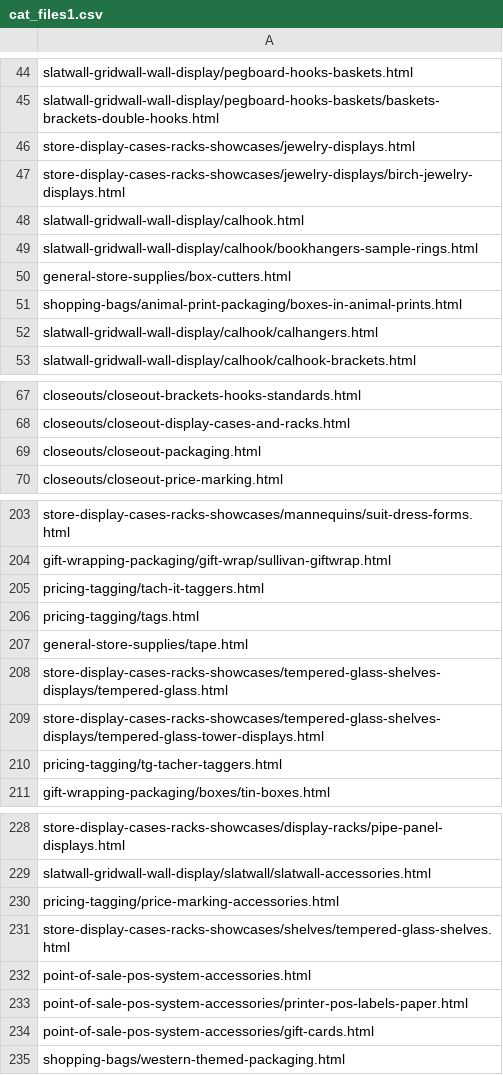
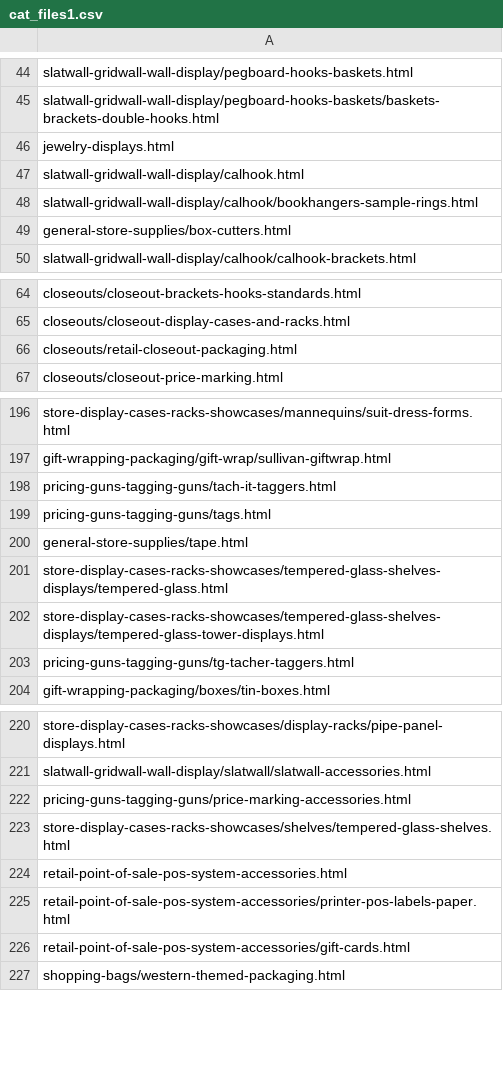
Before and after one commit to American-Retail-Technologies/Mickey, a CSV file: PhpImports/cat_files1.csv, drawn as a sheet; only a part is shown, gaps mark what is left out; the diff covers the shown part only.

```diff
--- a/PhpImports/cat_files1.csv
+++ b/PhpImports/cat_files1.csv
@@ -45,4 +45,3 @@ slatwall-gridwall-wall-display/pegboard-hooks-baskets.html
 slatwall-gridwall-wall-display/pegboard-hooks-baskets/baskets-brackets-double-hooks.html
-store-display-cases-racks-showcases/jewelry-displays.html
-store-display-cases-racks-showcases/jewelry-displays/birch-jewelry-displays.html
+jewelry-displays.html
 slatwall-gridwall-wall-display/calhook.html
@@ -50,4 +49,2 @@ slatwall-gridwall-wall-display/calhook/bookhangers-sample-rings.html
 general-store-supplies/box-cutters.html
-shopping-bags/animal-print-packaging/boxes-in-animal-prints.html
-slatwall-gridwall-wall-display/calhook/calhangers.html
 slatwall-gridwall-wall-display/calhook/calhook-brackets.html
@@ -68,3 +65,3 @@ closeouts/closeout-brackets-hooks-standards.html
 closeouts/closeout-display-cases-and-racks.html
-closeouts/closeout-packaging.html
+closeouts/retail-closeout-packaging.html
 closeouts/closeout-price-marking.html
@@ -204,4 +197,4 @@ store-display-cases-racks-showcases/mannequins/suit-dress-forms.html
 gift-wrapping-packaging/gift-wrap/sullivan-giftwrap.html
-pricing-tagging/tach-it-taggers.html
-pricing-tagging/tags.html
+pricing-guns-tagging-guns/tach-it-taggers.html
+pricing-guns-tagging-guns/tags.html
 general-store-supplies/tape.html
@@ -209,3 +202,3 @@ store-display-cases-racks-showcases/tempered-glass-shelves-displays/tempered-gla
 store-display-cases-racks-showcases/tempered-glass-shelves-displays/tempered-glass-tower-displays.html
-pricing-tagging/tg-tacher-taggers.html
+pricing-guns-tagging-guns/tg-tacher-taggers.html
 gift-wrapping-packaging/boxes/tin-boxes.html
@@ -229,7 +221,7 @@ store-display-cases-racks-showcases/display-racks/pipe-panel-displays.html
 slatwall-gridwall-wall-display/slatwall/slatwall-accessories.html
-pricing-tagging/price-marking-accessories.html
+pricing-guns-tagging-guns/price-marking-accessories.html
 store-display-cases-racks-showcases/shelves/tempered-glass-shelves.html
-point-of-sale-pos-system-accessories.html
-point-of-sale-pos-system-accessories/printer-pos-labels-paper.html
-point-of-sale-pos-system-accessories/gift-cards.html
+retail-point-of-sale-pos-system-accessories.html
+retail-point-of-sale-pos-system-accessories/printer-pos-labels-paper.html
+retail-point-of-sale-pos-system-accessories/gift-cards.html
 shopping-bags/western-themed-packaging.html
```
Also changed, not shown: 15 added rows, 5 removed rows and 33 edited cells elsewhere in this file.
